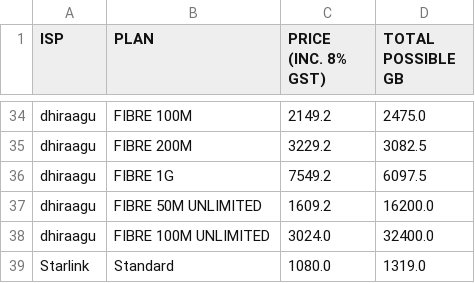
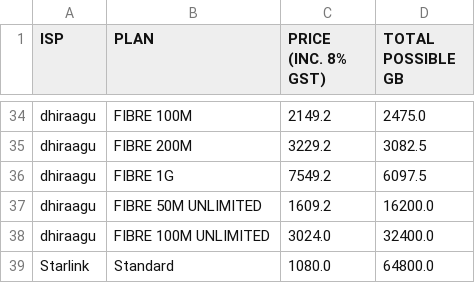
Before and after one commit to fauzaanu/maldives-internet-speed, a CSV file: max_gb.csv, drawn as a sheet; only a part is shown, gaps mark what is left out.

```diff
--- a/max_gb.csv
+++ b/max_gb.csv
@@ -38,2 +38,2 @@ dhiraagu,FIBRE 50M UNLIMITED,1609.2,16200.0
 dhiraagu,FIBRE 100M UNLIMITED,3024.0,32400.0
-Starlink,Standard,1080.0,1319.0
+Starlink,Standard,1080.0,64800.0
```
Also changed, not shown: data.csv, max_value.csv, 2 other files.
